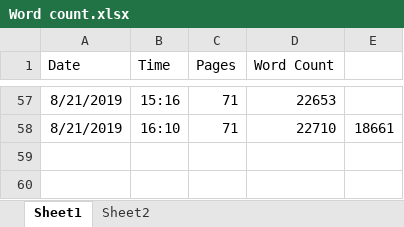
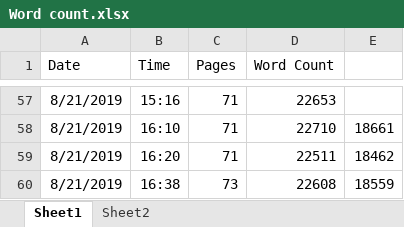
Before and after one commit to lucialhz/MSc-Project, an Excel workbook: Comparison/Word count.xlsx, sheet Sheet1, drawn as a sheet; only a part is shown, gaps mark what is left out; values as stored, in another font and other column widths than the file's, no borders; the diff names each change by its address in the sheet, - before the commit and + after, or states it on an @@ line.

```diff
--- a/Comparison/Word count.xlsx (sheet Sheet1)
+++ b/Comparison/Word count.xlsx (sheet Sheet1)
+row 59: 8/21/2019 | 16:20 | 71 | 22511 | 18462
+row 60: 8/21/2019 | 16:38 | 73 | 22608 | 18559
```
Also changed, not shown: 6 other files.
